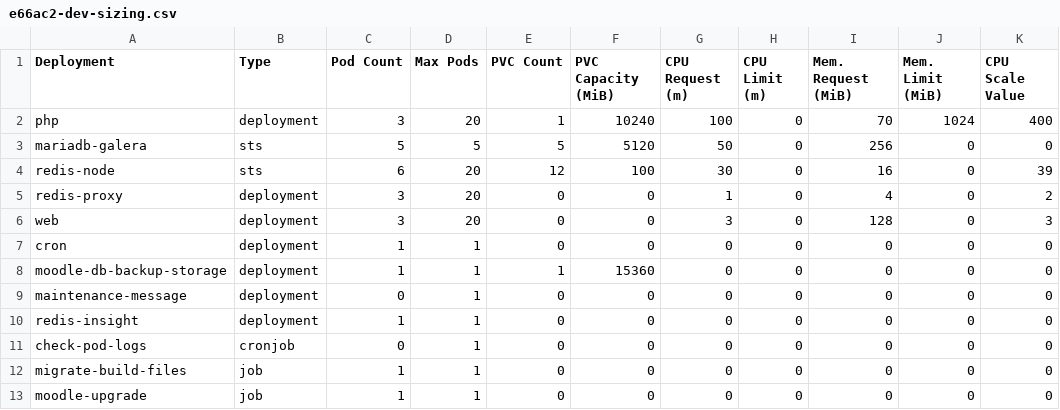
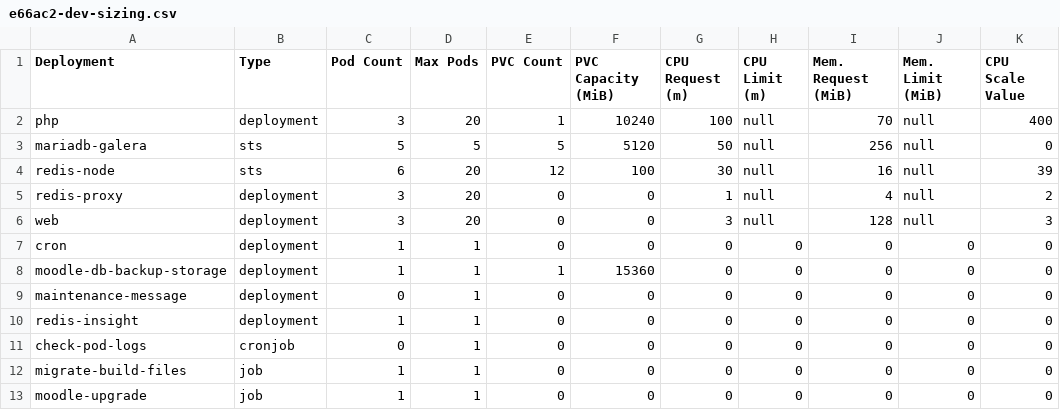
Before and after one commit to bcgov/moodle-nginx, a CSV file: openshift/e66ac2-dev-sizing.csv, drawn as a sheet.

Commit message:
Removed limits from right-sizing > set_resources (set to null) Ensure HPA averageValue includes m

```diff
--- a/openshift/e66ac2-dev-sizing.csv
+++ b/openshift/e66ac2-dev-sizing.csv
@@ -1,7 +1,7 @@
 Deployment,Type,Pod Count,Max Pods,PVC Count,PVC Capacity (MiB),CPU Request (m),CPU Limit (m),Mem. Request (MiB),Mem. Limit (MiB),CPU Scale Value
-php,deployment,3,20,1,10240,100,0,70,1024,400
-mariadb-galera,sts,5,5,5,5120,50,0,256,0,0
-redis-node,sts,6,20,12,100,30,0,16,0,39
-redis-proxy,deployment,3,20,0,0,1,0,4,0,2
-web,deployment,3,20,0,0,3,0,128,0,3
+php,deployment,3,20,1,10240,100,null,70,null,400
+mariadb-galera,sts,5,5,5,5120,50,null,256,null,0
+redis-node,sts,6,20,12,100,30,null,16,null,39
+redis-proxy,deployment,3,20,0,0,1,null,4,null,2
+web,deployment,3,20,0,0,3,null,128,null,3
 cron,deployment,1,1,0,0,0,0,0,0,0
```
Also changed, not shown: 4 other files.
